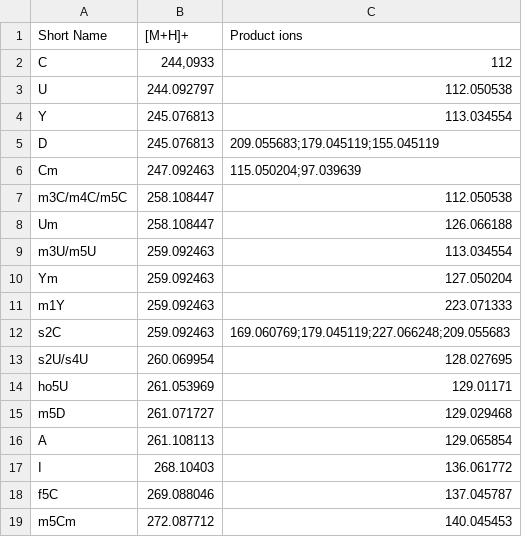
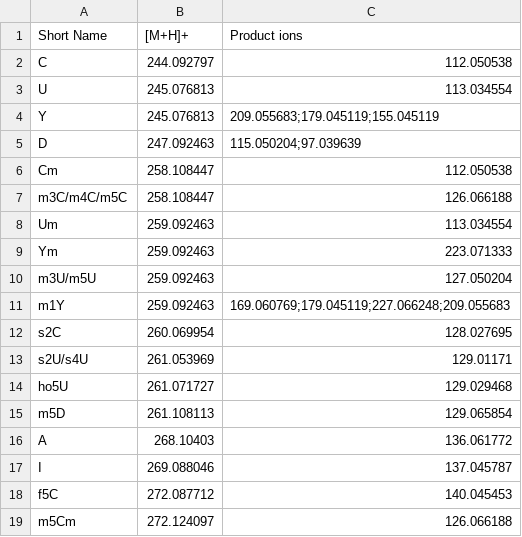
Before and after one commit to MSARN/NucleosID, a CSV file: nucleosid/databases/Archaea_Eukaryota.csv, drawn as a sheet; only a part is shown; the diff covers the shown part only.

```diff
--- a/nucleosid/databases/Archaea_Eukaryota.csv
+++ b/nucleosid/databases/Archaea_Eukaryota.csv
@@ -1,19 +1,19 @@
 "Short Name","[M+H]+","Product ions"
-"C","244,0933",112
-"U","244.092797","112.050538"
-"Y","245.076813","113.034554"
-"D","245.076813","209.055683;179.045119;155.045119"
-"Cm","247.092463","115.050204;97.039639"
-"m3C/m4C/m5C","258.108447","112.050538"
-"Um","258.108447","126.066188"
-"m3U/m5U","259.092463","113.034554"
-"Ym","259.092463","127.050204"
-"m1Y","259.092463","223.071333"
-"s2C","259.092463","169.060769;179.045119;227.066248;209.055683"
-"s2U/s4U","260.069954","128.027695"
-"ho5U","261.053969","129.01171"
-"m5D","261.071727","129.029468"
-"A","261.108113","129.065854"
-"I","268.10403","136.061772"
-"f5C","269.088046","137.045787"
-"m5Cm","272.087712","140.045453"
+"C","244.092797","112.050538"
+"U","245.076813","113.034554"
+"Y","245.076813","209.055683;179.045119;155.045119"
+"D","247.092463","115.050204;97.039639"
+"Cm","258.108447","112.050538"
+"m3C/m4C/m5C","258.108447","126.066188"
+"Um","259.092463","113.034554"
+"Ym","259.092463","223.071333"
+"m3U/m5U","259.092463","127.050204"
+"m1Y","259.092463","169.060769;179.045119;227.066248;209.055683"
+"s2C","260.069954","128.027695"
+"s2U/s4U","261.053969","129.01171"
+"ho5U","261.071727","129.029468"
+"m5D","261.108113","129.065854"
+"A","268.10403","136.061772"
+"I","269.088046","137.045787"
+"f5C","272.087712","140.045453"
+"m5Cm","272.124097","126.066188"
```
Also changed, not shown: 2 added rows, 3 removed rows and 149 edited cells elsewhere in this file, 1 other file.
